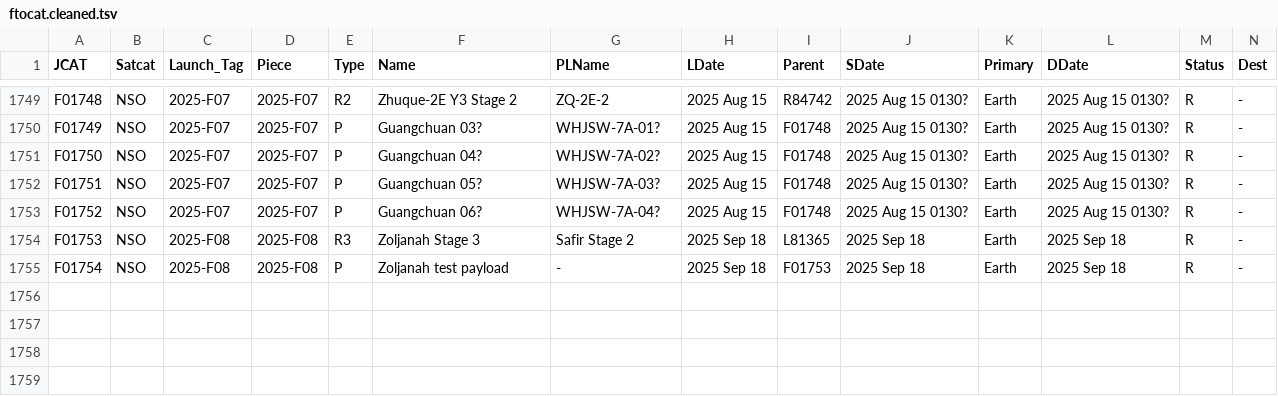
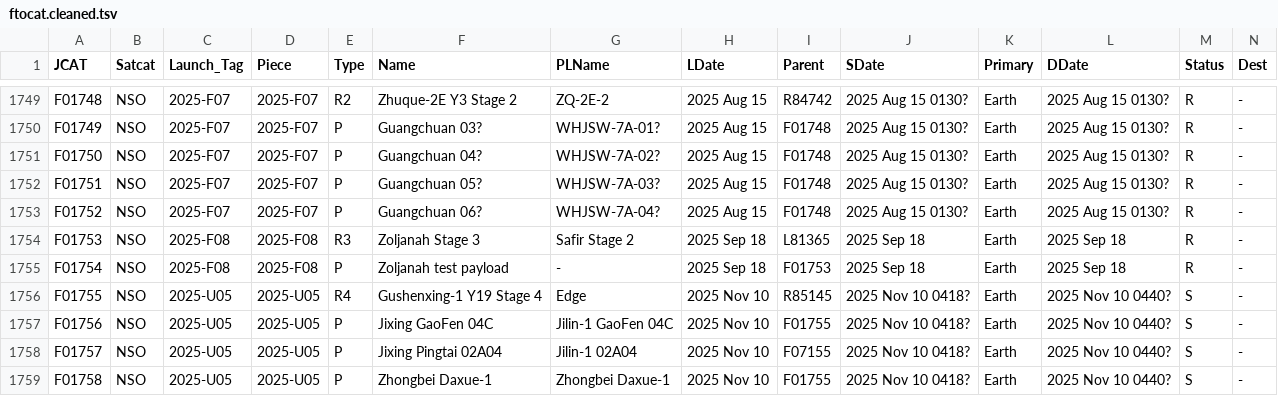
Before and after one commit to trilogy-data/trilogy-public-models, a TSV file: trilogy_public_models/duckdb/gcat_space/tsv/cat/ftocat.cleaned.tsv, drawn as a sheet; only a part is shown, gaps mark what is left out; rows hold the shown columns only; the diff names each change by its address in the sheet, - before the commit and + after, or states it on an @@ line.

```diff
--- a/trilogy_public_models/duckdb/gcat_space/tsv/cat/ftocat.cleaned.tsv
+++ b/trilogy_public_models/duckdb/gcat_space/tsv/cat/ftocat.cleaned.tsv
+row 1756: F01755 | NSO | 2025-U05 | 2025-U05 | R4 | Gushenxing-1 Y19 Stage 4 | Edge | 2025 Nov 10 | R85145 | 2025 Nov 10 0418? | Earth | 2025 Nov 10 0440? | S | -
+row 1757: F01756 | NSO | 2025-U05 | 2025-U05 | P | Jixing GaoFen 04C | Jilin-1 GaoFen 04C | 2025 Nov 10 | F01755 | 2025 Nov 10 0418? | Earth | 2025 Nov 10 0440? | S | -
+row 1758: F01757 | NSO | 2025-U05 | 2025-U05 | P | Jixing Pingtai 02A04 | Jilin-1 02A04 | 2025 Nov 10 | F07155 | 2025 Nov 10 0418? | Earth | 2025 Nov 10 0440? | S | -
+row 1759: F01758 | NSO | 2025-U05 | 2025-U05 | P | Zhongbei Daxue-1 | Zhongbei Daxue-1 | 2025 Nov 10 | F01755 | 2025 Nov 10 0418? | Earth | 2025 Nov 10 0440? | S | -
```
Also changed, not shown: trilogy_public_models/duckdb/gcat_space/tsv/cat/ptmpcat.cleaned.tsv, trilogy_public_models/duckdb/gcat_space/tsv/cat/tmpcat.cleaned.tsv, 28 other files.
